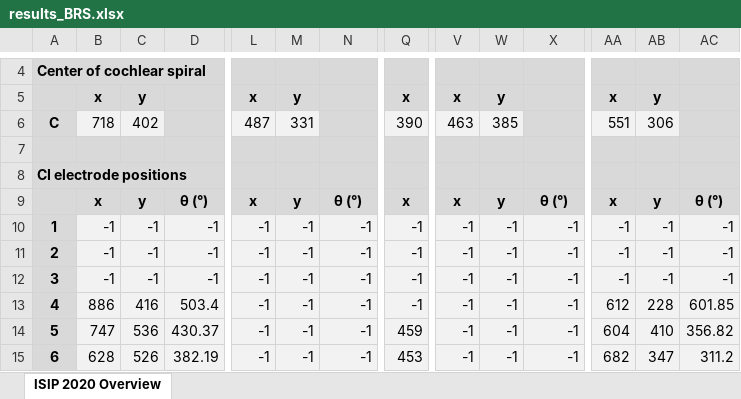
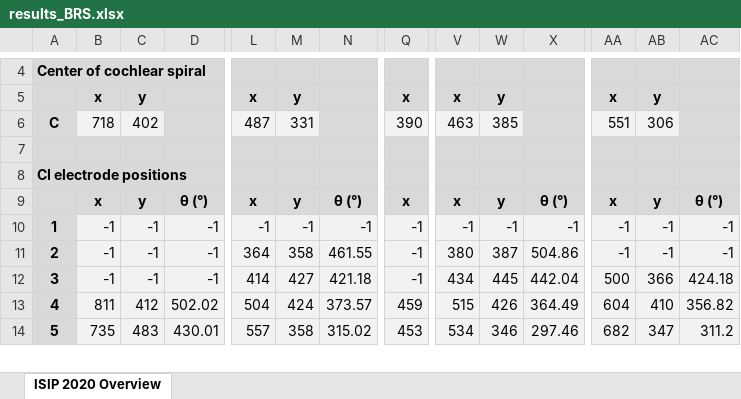
Before and after one commit to ThibaultSchowing/isip_teamproject, an Excel workbook: results_BRS.xlsx, sheet ISIP 2020 Overview, drawn as a sheet; only a part is shown, gaps mark what is left out; values as stored, in another font and other column widths than the file's, no borders; removed rows and columns are numbered as before the commit, all else as after; rows hold the shown columns only; the diff covers the shown part only; the diff names each change by its address in the sheet, - before the commit and + after, or states it on an @@ line.

```diff
--- a/results_BRS.xlsx (sheet ISIP 2020 Overview)
+++ b/results_BRS.xlsx (sheet ISIP 2020 Overview)
-L11: -1
+L11: 364
-M11: -1
+M11: 358
-N11: -1
+N11: 461.55
-V11: -1
+V11: 380
-W11: -1
+W11: 387
-X11: -1
+X11: 504.86
-L12: -1
+L12: 414
-M12: -1
+M12: 427
-N12: -1
+N12: 421.18
-V12: -1
+V12: 434
-W12: -1
+W12: 445
-X12: -1
+X12: 442.04
-AA12: -1
+AA12: 500
-AB12: -1
+AB12: 366
-AC12: -1
+AC12: 424.18
-B13: 886
+B13: 811
-C13: 416
+C13: 412
-D13: 503.4
+D13: 502.02
-L13: -1
+L13: 504
-M13: -1
+M13: 424
-N13: -1
+N13: 373.57
-Q13: -1
+Q13: 459
-V13: -1
+V13: 515
-W13: -1
+W13: 426
-X13: -1
+X13: 364.49
-AA13: 612
+AA13: 604
-AB13: 228
+AB13: 410
-AC13: 601.85
+AC13: 356.82
-row 14: 5 | 747 | 536 | 430.37 | -1 | -1 | -1 | 459 | -1 | -1 | -1 | 604 | 410 | 356.82
-row 15: 6 | 628 | 526 | 382.19 | -1 | -1 | -1 | 453 | -1 | -1 | -1 | 682 | 347 | 311.2
+row 14: 5 | 735 | 483 | 430.01 | 557 | 358 | 315.02 | 453 | 534 | 346 | 297.46 | 682 | 347 | 311.2
```
Also changed, not shown: 1 added row and 149 edited cells elsewhere in this sheet, 5 other files.
